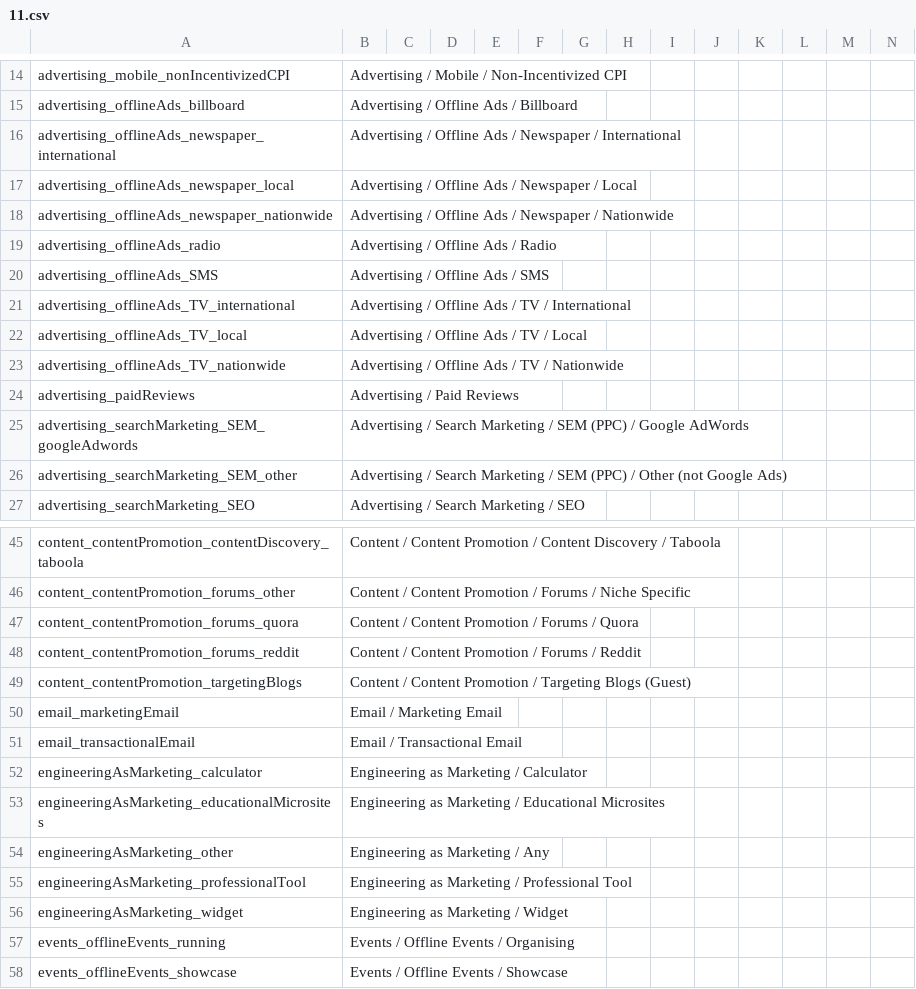
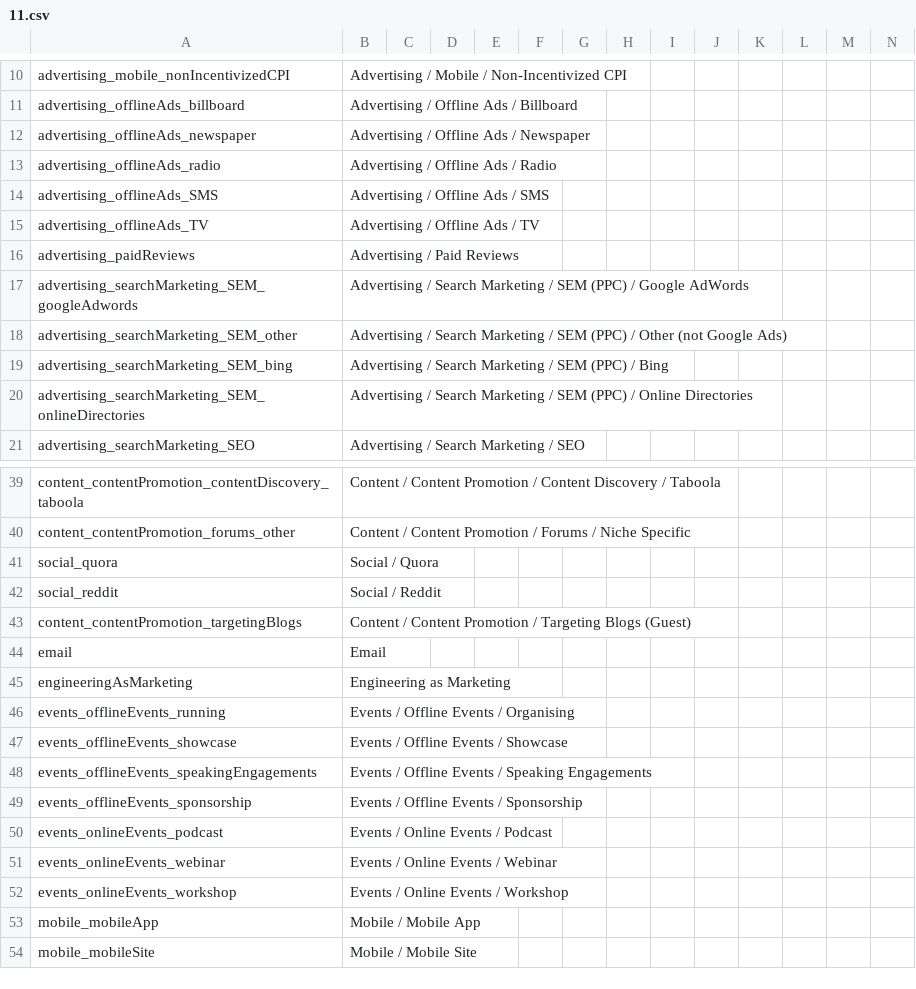
Before and after one commit to aliangm/IGApp, a CSV file: src/excel-templates/11.csv, drawn as a sheet; only a part is shown, gaps mark what is left out; the shorter side is filled out with more unchanged rows; the diff covers the shown part only.

Commit message:
added plan excels for all months

```diff
--- a/src/excel-templates/11.csv
+++ b/src/excel-templates/11.csv
@@ -15,10 +11,6 @@ advertising_mobile_nonIncentivizedCPI,Advertising / Mobile / Non-Incentivized CP
 advertising_offlineAds_billboard,Advertising / Offline Ads / Billboard,,,,,,,,,,,,
-advertising_offlineAds_newspaper_international,Advertising / Offline Ads / Newspaper / International,,,,,,,,,,,,
-advertising_offlineAds_newspaper_local,Advertising / Offline Ads / Newspaper / Local,,,,,,,,,,,,
-advertising_offlineAds_newspaper_nationwide,Advertising / Offline Ads / Newspaper / Nationwide,,,,,,,,,,,,
+advertising_offlineAds_newspaper,Advertising / Offline Ads / Newspaper,,,,,,,,,,,,
 advertising_offlineAds_radio,Advertising / Offline Ads / Radio,,,,,,,,,,,,
 advertising_offlineAds_SMS,Advertising / Offline Ads / SMS,,,,,,,,,,,,
-advertising_offlineAds_TV_international,Advertising / Offline Ads / TV / International,,,,,,,,,,,,
-advertising_offlineAds_TV_local,Advertising / Offline Ads / TV / Local,,,,,,,,,,,,
-advertising_offlineAds_TV_nationwide,Advertising / Offline Ads / TV / Nationwide,,,,,,,,,,,,
+advertising_offlineAds_TV,Advertising / Offline Ads / TV,,,,,,,,,,,,
 advertising_paidReviews,Advertising / Paid Reviews,,,,,,,,,,,,
@@ -26,2 +18,4 @@ advertising_searchMarketing_SEM_googleAdwords,Advertising / Search Marketing / S
 advertising_searchMarketing_SEM_other,Advertising / Search Marketing / SEM (PPC) / Other (not Google Ads),,,,,,,,,,,,
+advertising_searchMarketing_SEM_bing,Advertising / Search Marketing / SEM (PPC) / Bing,,,,,,,,,,,,
+advertising_searchMarketing_SEM_onlineDirectories,Advertising / Search Marketing / SEM (PPC) / Online Directories,,,,,,,,,,,,
 advertising_searchMarketing_SEO,Advertising / Search Marketing / SEO,,,,,,,,,,,,
@@ -46,12 +40,7 @@ content_contentPromotion_contentDiscovery_taboola,Content / Content Promotion /
 content_contentPromotion_forums_other,Content / Content Promotion / Forums / Niche Specific,,,,,,,,,,,,
-content_contentPromotion_forums_quora,Content / Content Promotion / Forums / Quora,,,,,,,,,,,,
-content_contentPromotion_forums_reddit,Content / Content Promotion / Forums / Reddit,,,,,,,,,,,,
+social_quora,Social / Quora,,,,,,,,,,,,
+social_reddit,Social / Reddit,,,,,,,,,,,,
 content_contentPromotion_targetingBlogs,Content / Content Promotion / Targeting Blogs (Guest),,,,,,,,,,,,
-email_marketingEmail,Email / Marketing Email,,,,,,,,,,,,
-email_transactionalEmail,Email / Transactional Email,,,,,,,,,,,,
-engineeringAsMarketing_calculator,Engineering as Marketing / Calculator,,,,,,,,,,,,
-engineeringAsMarketing_educationalMicrosites,Engineering as Marketing / Educational Microsites,,,,,,,,,,,,
-engineeringAsMarketing_other,Engineering as Marketing / Any,,,,,,,,,,,,
-engineeringAsMarketing_professionalTool,Engineering as Marketing / Professional Tool,,,,,,,,,,,,
-engineeringAsMarketing_widget,Engineering as Marketing / Widget,,,,,,,,,,,,
+email,Email,,,,,,,,,,,,
+engineeringAsMarketing,Engineering as Marketing,,,,,,,,,,,,
 events_offlineEvents_running,Events / Offline Events / Organising,,,,,,,,,,,,
```
Also changed, not shown: 7 removed rows and 6 edited cells elsewhere in this file, src/excel-templates/7.csv, src/excel-templates/8.csv, 8 other files.
